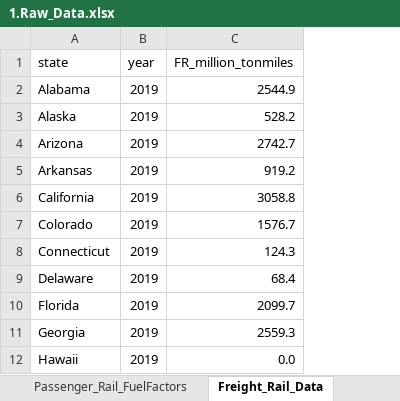
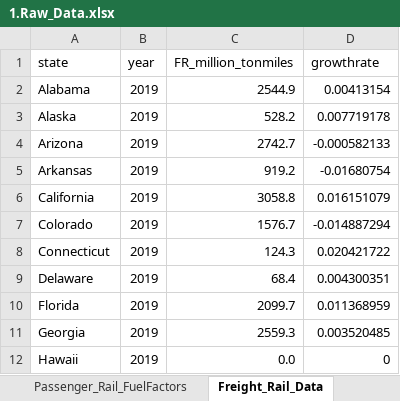
Before and after one commit to camsys/TEACART, an Excel workbook: data/1.Raw_Data.xlsx, sheet Freight_Rail_Data, drawn as a sheet; only a part is shown; values as stored, in another font and other column widths than the file's, no borders; table styles not drawn; the diff names each change by its address in the sheet, - before the commit and + after, or states it on an @@ line.

Commit message:
update Raw_data
added a growthrate column in the freight rail tab

```diff
--- a/data/1.Raw_Data.xlsx (sheet Freight_Rail_Data)
+++ b/data/1.Raw_Data.xlsx (sheet Freight_Rail_Data)
+column D (growthrate), rows 2-12: 0.00413154 | 0.007719178 | -0.000582133 | -0.01680754 | 0.016151079 | -0.014887294 | 0.020421722 | 0.004300351 | 0.011368959 | 0.003520485 | 0
```
Also changed, not shown: formulas that keep their value.
